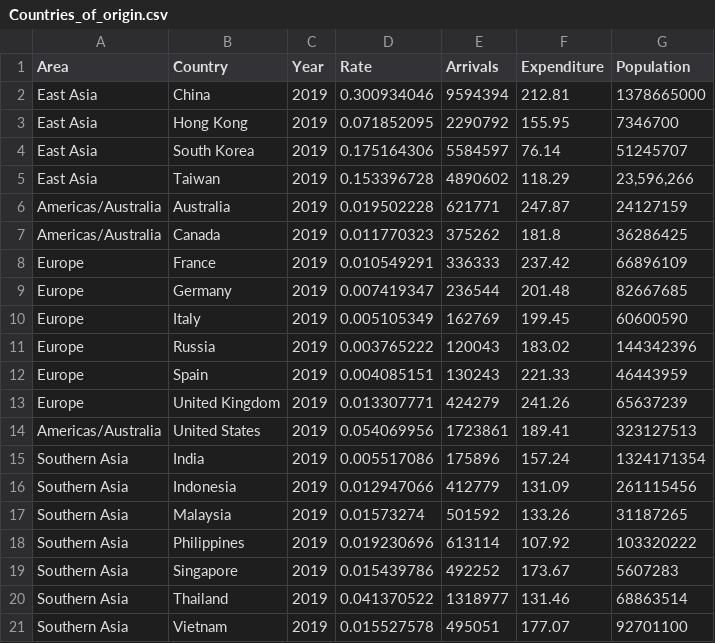
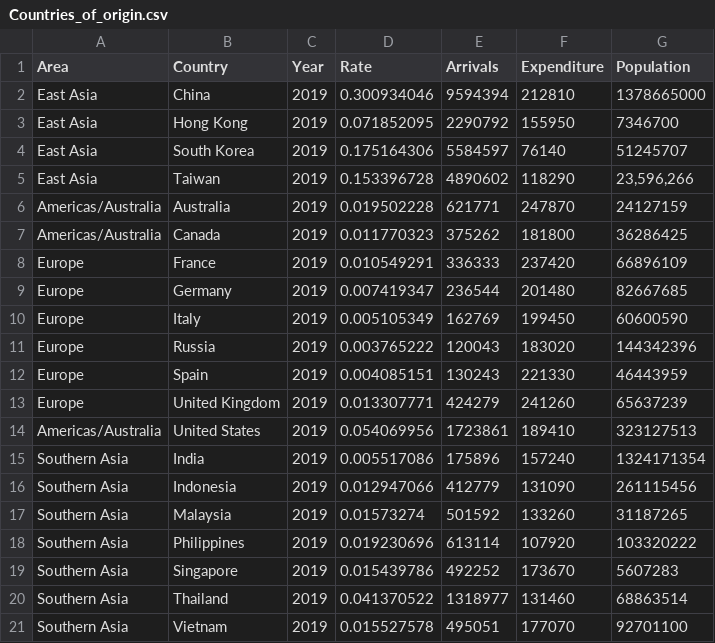
Before and after one commit to Darcy-M/FIT3179, a CSV file: Countries_of_origin.csv, drawn as a sheet.

Commit message:
Add files via upload

```diff
--- a/Countries_of_origin.csv
+++ b/Countries_of_origin.csv
@@ -1,21 +1,21 @@
 Area,Country,Year,Rate,Arrivals,Expenditure,Population
-East Asia,China,2019,0.300934046,9594394,212.81,1378665000
-East Asia,Hong Kong,2019,0.071852095,2290792,155.95,7346700
-East Asia,South Korea,2019,0.175164306,5584597,76.14,51245707
-East Asia,Taiwan,2019,0.153396728,4890602,118.29,"23,596,266"
-Americas/Australia,Australia,2019,0.019502228,621771,247.87,24127159
-Americas/Australia,Canada,2019,0.011770323,375262,181.8,36286425
-Europe,France,2019,0.010549291,336333,237.42,66896109
-Europe,Germany,2019,0.007419347,236544,201.48,82667685
-Europe,Italy,2019,0.005105349,162769,199.45,60600590
-Europe,Russia,2019,0.003765222,120043,183.02,144342396
-Europe,Spain,2019,0.004085151,130243,221.33,46443959
-Europe,United Kingdom,2019,0.013307771,424279,241.26,65637239
-Americas/Australia,United States,2019,0.054069956,1723861,189.41,323127513
-Southern Asia,India,2019,0.005517086,175896,157.24,1324171354
-Southern Asia,Indonesia,2019,0.012947066,412779,131.09,261115456
-Southern Asia,Malaysia,2019,0.01573274,501592,133.26,31187265
-Southern Asia,Philippines,2019,0.019230696,613114,107.92,103320222
-Southern Asia,Singapore,2019,0.015439786,492252,173.67,5607283
-Southern Asia,Thailand,2019,0.041370522,1318977,131.46,68863514
-Southern Asia,Vietnam,2019,0.015527578,495051,177.07,92701100
+East Asia,China,2019,0.300934046,9594394,212810,1378665000
+East Asia,Hong Kong,2019,0.071852095,2290792,155950,7346700
+East Asia,South Korea,2019,0.175164306,5584597,76140,51245707
+East Asia,Taiwan,2019,0.153396728,4890602,118290,"23,596,266"
+Americas/Australia,Australia,2019,0.019502228,621771,247870,24127159
+Americas/Australia,Canada,2019,0.011770323,375262,181800,36286425
+Europe,France,2019,0.010549291,336333,237420,66896109
+Europe,Germany,2019,0.007419347,236544,201480,82667685
+Europe,Italy,2019,0.005105349,162769,199450,60600590
+Europe,Russia,2019,0.003765222,120043,183020,144342396
+Europe,Spain,2019,0.004085151,130243,221330,46443959
+Europe,United Kingdom,2019,0.013307771,424279,241260,65637239
+Americas/Australia,United States,2019,0.054069956,1723861,189410,323127513
+Southern Asia,India,2019,0.005517086,175896,157240,1324171354
+Southern Asia,Indonesia,2019,0.012947066,412779,131090,261115456
+Southern Asia,Malaysia,2019,0.01573274,501592,133260,31187265
+Southern Asia,Philippines,2019,0.019230696,613114,107920,103320222
+Southern Asia,Singapore,2019,0.015439786,492252,173670,5607283
+Southern Asia,Thailand,2019,0.041370522,1318977,131460,68863514
+Southern Asia,Vietnam,2019,0.015527578,495051,177070,92701100
```
